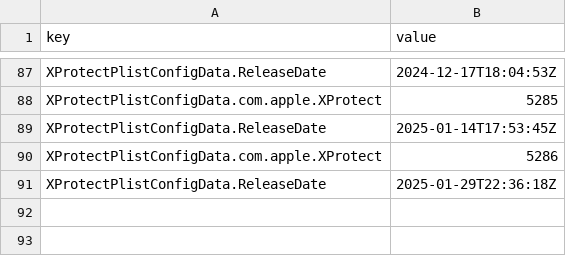
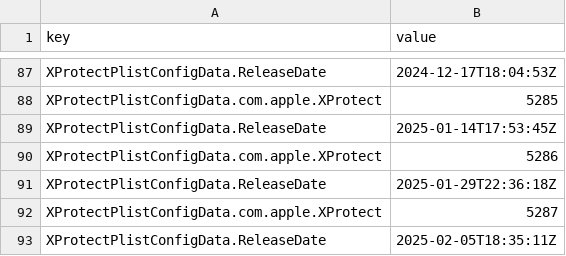
Before and after one commit to starbuck93/sofa, a CSV file: time-series.csv, drawn as a sheet; only a part is shown, gaps mark what is left out.

```diff
--- a/time-series.csv
+++ b/time-series.csv
@@ -91 +91,3 @@ XProtectPlistConfigData.com.apple.XProtect,5286
 XProtectPlistConfigData.ReleaseDate,2025-01-29T22:36:18Z
+XProtectPlistConfigData.com.apple.XProtect,5287
+XProtectPlistConfigData.ReleaseDate,2025-02-05T18:35:11Z
```
Also changed, not shown: 8 other files.
